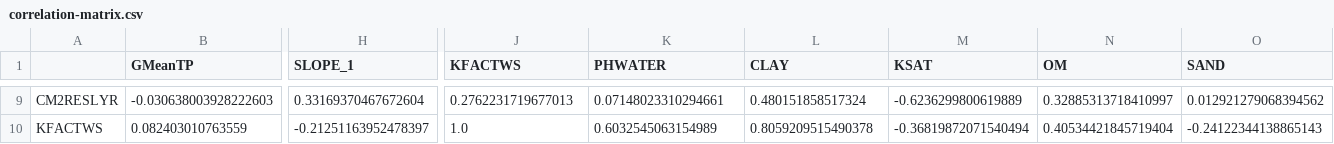
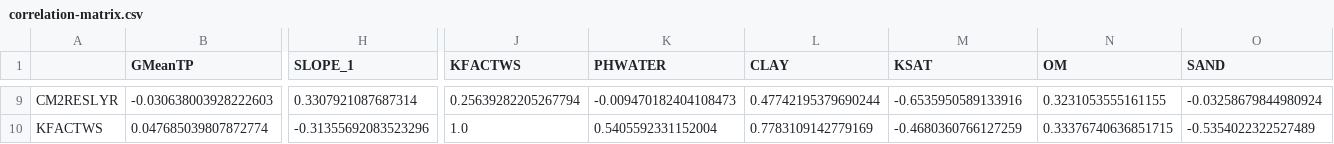
Before and after one commit to narslab/stream-station-typology, a CSV file: results/correlation-matrix.csv, drawn as a sheet; only a part is shown, gaps mark what is left out; the diff covers the shown part only; the diff names each change by its address in the sheet, - before the commit and + after, or states it on an @@ line.

```diff
--- a/results/correlation-matrix.csv
+++ b/results/correlation-matrix.csv
-H9 (SLOPE_1): 0.33169370467672604
+H9 (SLOPE_1): 0.3307921087687314
-J9 (KFACTWS): 0.2762231719677013
+J9 (KFACTWS): 0.25639282205267794
-K9 (PHWATER): 0.07148023310294661
+K9 (PHWATER): -0.009470182404108473
-L9 (CLAY): 0.480151858517324
+L9 (CLAY): 0.47742195379690244
-M9 (KSAT): -0.6236299800619889
+M9 (KSAT): -0.6535950589133916
-N9 (OM): 0.32885313718410997
+N9 (OM): 0.3231053555161155
-O9 (SAND): 0.012921279068394562
+O9 (SAND): -0.03258679844980924
-B10 (GMeanTP): 0.082403010763559
+B10 (GMeanTP): 0.047685039807872774
-H10 (SLOPE_1): -0.21251163952478397
+H10 (SLOPE_1): -0.31355692083523296
-K10 (PHWATER): 0.6032545063154989
+K10 (PHWATER): 0.5405592331152004
-L10 (CLAY): 0.8059209515490378
+L10 (CLAY): 0.7783109142779169
-M10 (KSAT): -0.36819872071540494
+M10 (KSAT): -0.4680360766127259
-N10 (OM): 0.40534421845719404
+N10 (OM): 0.33376740636851715
-O10 (SAND): -0.24122344138865143
+O10 (SAND): -0.5354022322527489
```
Also changed, not shown: 140 edited cells elsewhere in this file, data/tidy/MA_Combined_streams_TP_soil_LULC_within_50m(in).csv, results/typology-training-labeled.csv, 17 other files.
